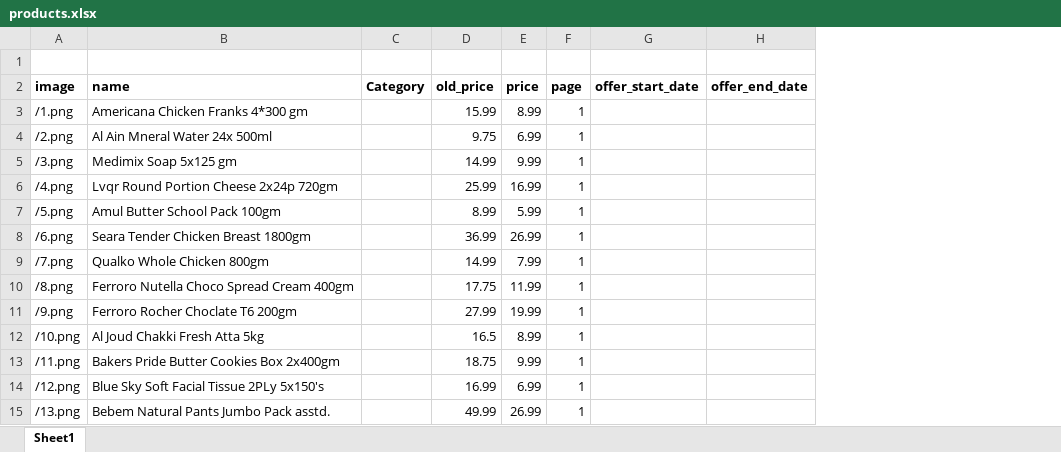
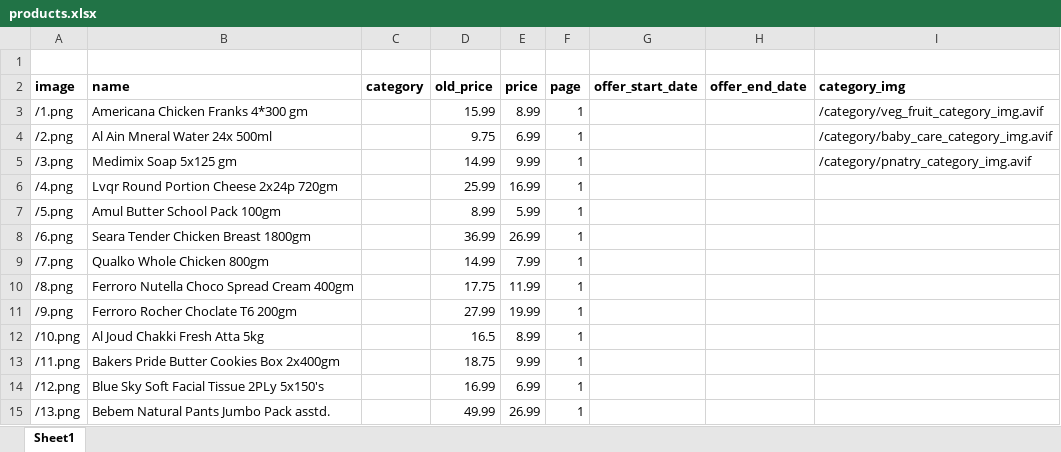
Before and after one commit to EliteStack-Technologies/kadooli-supermarket-zapcart, an Excel workbook: public/products.xlsx, sheet Sheet1, drawn as a sheet; only a part is shown; values as stored, in another font and other column widths than the file's, no borders; removed rows and columns are numbered as before the commit, all else as after; the diff names each change by its address in the sheet, - before the commit and + after, or states it on an @@ line.

```diff
--- a/public/products.xlsx (sheet Sheet1)
+++ b/public/products.xlsx (sheet Sheet1)
-column C (Category), empty
+column C (category), empty
+column I (category_img), rows 3-5: /category/veg_fruit_category_img.avif | /category/baby_care_category_img.avif | /category/pnatry_category_img.avif
```
Also changed, not shown: 18 other files.
